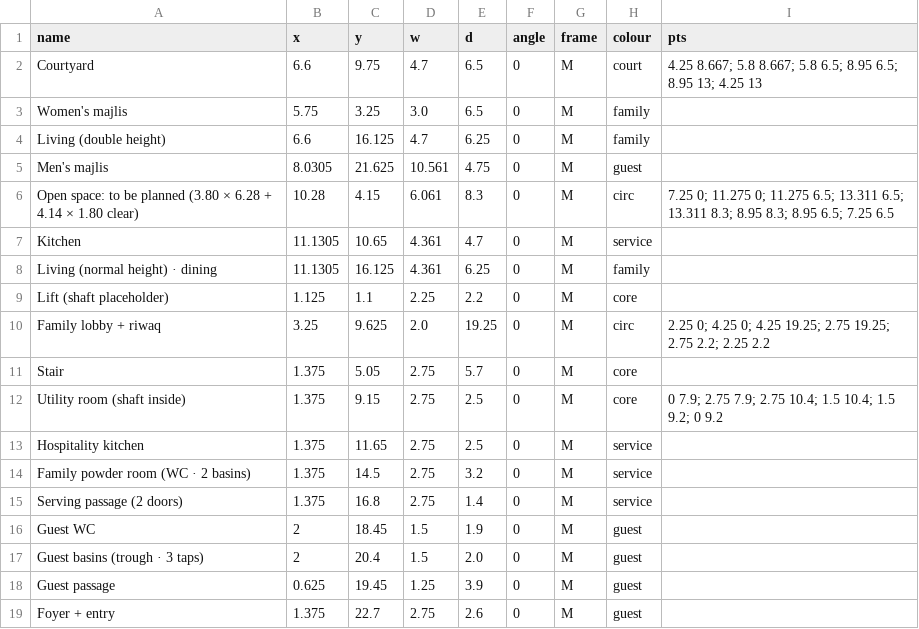
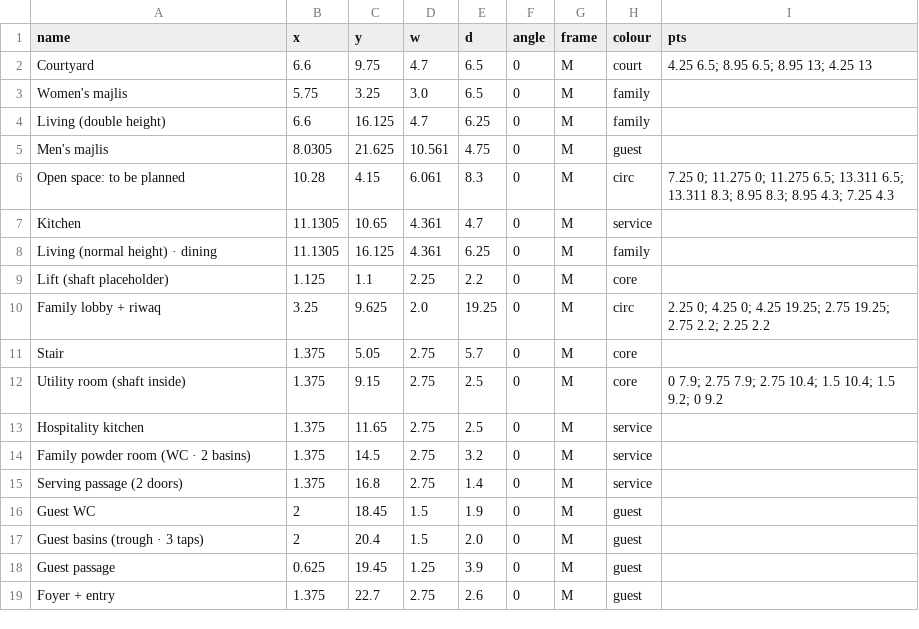
Before and after one commit to ahl20006/House_git, a CSV file: taif_house/data/rooms_gf.csv, drawn as a sheet.

```diff
--- a/taif_house/data/rooms_gf.csv
+++ b/taif_house/data/rooms_gf.csv
@@ -1,3 +1,3 @@
 name,x,y,w,d,angle,frame,colour,pts
-Courtyard,6.6,9.75,4.7,6.5,0,M,court,4.25 8.667; 5.8 8.667; 5.8 6.5; 8.95 6.5; 8.95 13; 4.25 13
+Courtyard,6.6,9.75,4.7,6.5,0,M,court,4.25 6.5; 8.95 6.5; 8.95 13; 4.25 13
 Women's majlis,5.75,3.25,3.0,6.5,0,M,family,
@@ -5,3 +5,3 @@ Living (double height),6.6,16.125,4.7,6.25,0,M,family,
 Men's majlis,8.0305,21.625,10.561,4.75,0,M,guest,
-Open space: to be planned (3.80 × 6.28 + 4.14 × 1.80 clear),10.28,4.15,6.061,8.3,0,M,circ,7.25 0; 11.275 0; 11.275 6.5; 13.311 6.5; 13.311 8.3; 8.95 8.3; 8.95 6.5; 7.25 6.5
+Open space: to be planned,10.28,4.15,6.061,8.3,0,M,circ,7.25 0; 11.275 0; 11.275 6.5; 13.311 6.5; 13.311 8.3; 8.95 8.3; 8.95 4.3; 7.25 4.3
 Kitchen,11.1305,10.65,4.361,4.7,0,M,service,
```
Also changed, not shown: 6 other files.
